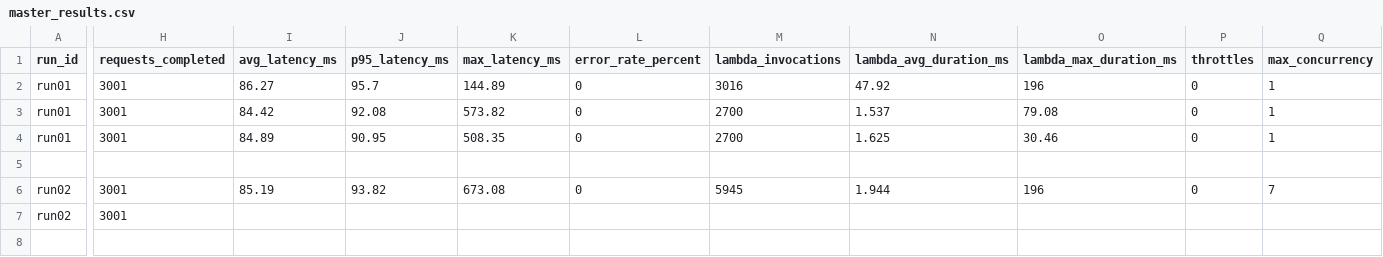
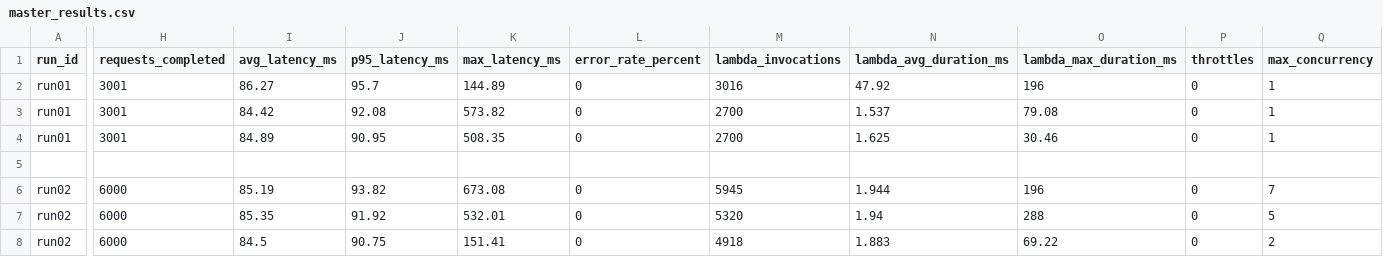
Before and after one commit to SaadTheBaad/seng533-group15-lambda-performance, a CSV file: results/master_results.csv, drawn as a sheet; only a part is shown, gaps mark what is left out; rows hold the shown columns only; the diff covers the shown part only; the diff names each change by its address in the sheet, - before the commit and + after, or states it on an @@ line.

```diff
--- a/results/master_results.csv
+++ b/results/master_results.csv
-H6:H7 (requests_completed): 3001
+H6:H7 (requests_completed): 6000
-I7 (avg_latency_ms): (empty)
+I7 (avg_latency_ms): 85.35
-J7 (p95_latency_ms): (empty)
+J7 (p95_latency_ms): 91.92
-K7 (max_latency_ms): (empty)
+K7 (max_latency_ms): 532.01
-L7 (error_rate_percent): (empty)
+L7 (error_rate_percent): 0
-M7 (lambda_invocations): (empty)
+M7 (lambda_invocations): 5320
-N7 (lambda_avg_duration_ms): (empty)
+N7 (lambda_avg_duration_ms): 1.94
-O7 (lambda_max_duration_ms): (empty)
+O7 (lambda_max_duration_ms): 288
-P7 (throttles): (empty)
+P7 (throttles): 0
-Q7 (max_concurrency): (empty)
+Q7 (max_concurrency): 5
+row 8: run02 | 6000 | 84.5 | 90.75 | 151.41 | 0 | 4918 | 1.883 | 69.22 | 0 | 2
```
Also changed, not shown: 1 edited cell elsewhere in this file, 6 other files.
